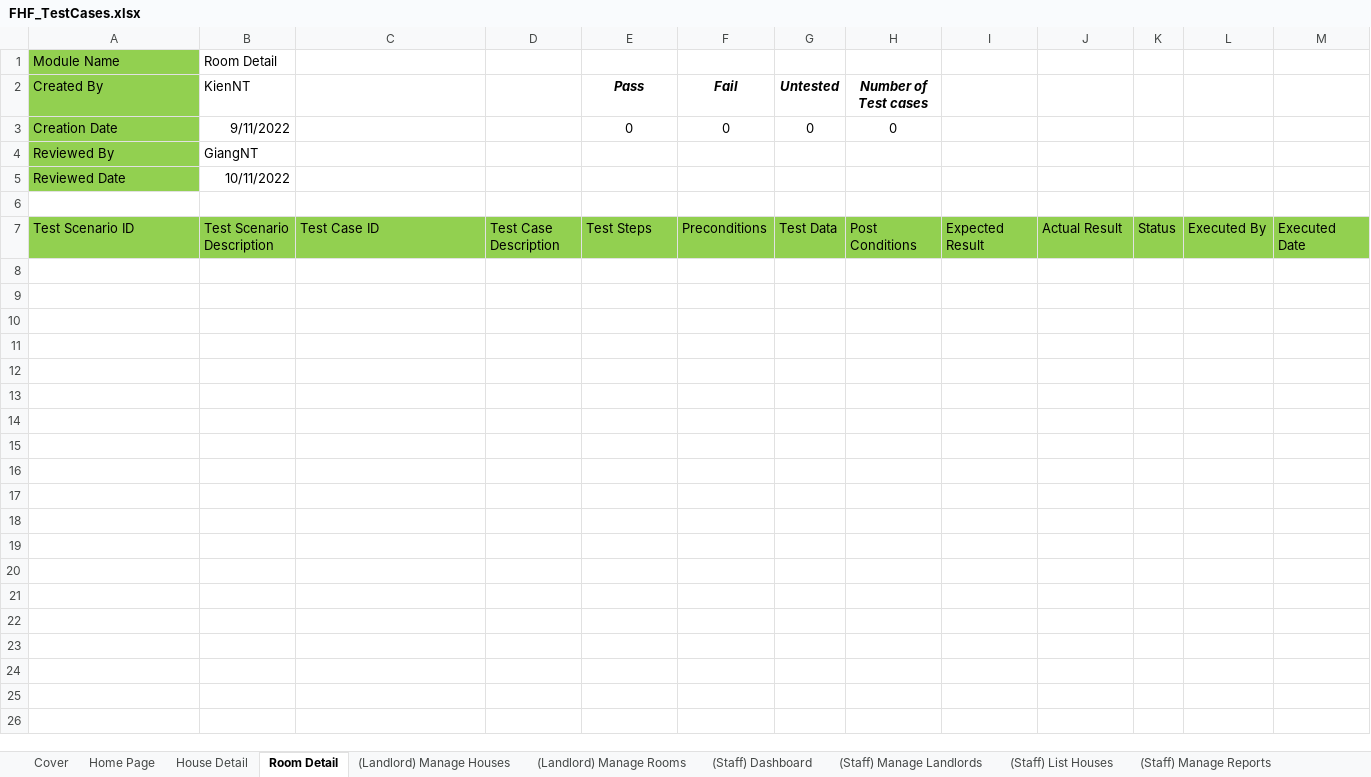
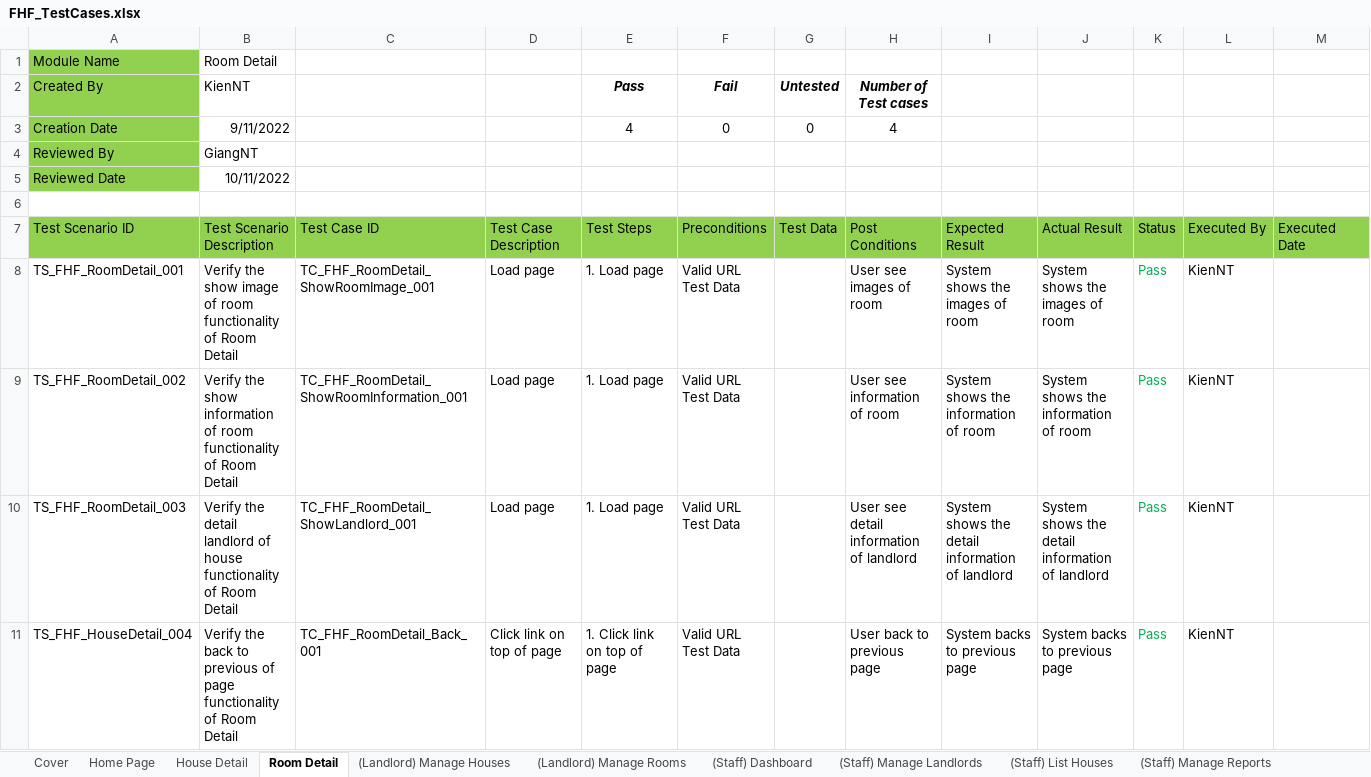
Before and after one commit to nguyenthegiang/fu-house-finder, an Excel workbook: Documentation/FHF_TestCases.xlsx, sheet Room Detail, drawn as a sheet; only a part is shown; values as stored, in another font and other column widths than the file's, no borders; rows hold the shown columns only; ↵ is a line break in a cell; the diff names each change by its address in the sheet, - before the commit and + after, or states it on an @@ line.

Commit message:
(Integration Test) Room Detail

```diff
--- a/Documentation/FHF_TestCases.xlsx (sheet Room Detail)
+++ b/Documentation/FHF_TestCases.xlsx (sheet Room Detail)
-E3: 0
+E3: 4
-H3: 0
+H3: 4
+row 8: TS_FHF_RoomDetail_001 | Verify the show image of room functionality of Room Detail | TC_FHF_RoomDetail_ShowRoomImage_001 | Load page | 1. Load page | Valid URL ↵ Test Data |  | User see images of room | System shows the images of room | System shows the images of room | Pass | KienNT
+row 9: TS_FHF_RoomDetail_002 | Verify the show information of room functionality of Room Detail | TC_FHF_RoomDetail_ShowRoomInformation_001 | Load page | 1. Load page | Valid URL ↵ Test Data |  | User see information of room | System shows the information of room | System shows the information of room | Pass | KienNT
+row 10: TS_FHF_RoomDetail_003 | Verify the detail landlord of house functionality of Room Detail | TC_FHF_RoomDetail_ShowLandlord_001 | Load page | 1. Load page | Valid URL ↵ Test Data |  | User see detail information of landlord | System shows the detail information of landlord | System shows the detail information of landlord | Pass | KienNT
+row 11: TS_FHF_HouseDetail_004 | Verify the back to previous of page functionality of Room Detail | TC_FHF_RoomDetail_Back_001 | Click link on top of page | 1. Click link on top of page | Valid URL ↵ Test Data |  | User back to previous page | System backs to previous page | System backs to previous page | Pass | KienNT
```
Also changed, not shown: sheet House Detail.
